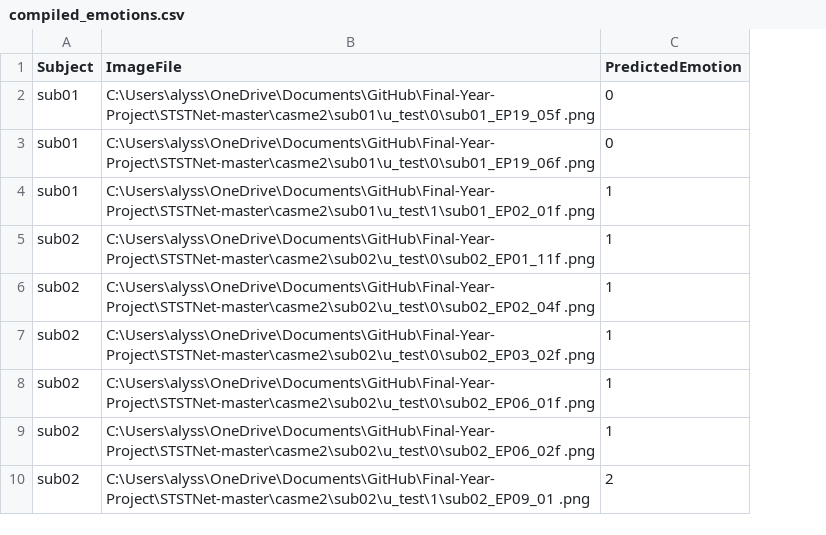
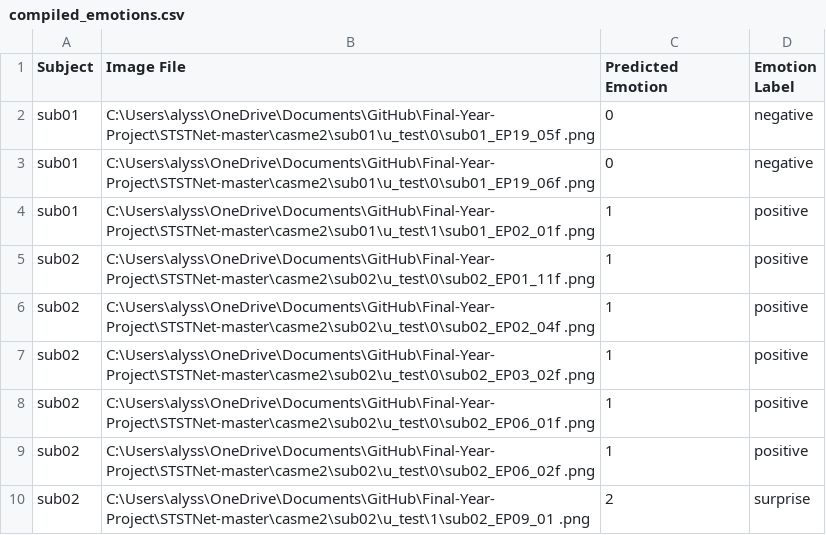
Before and after one commit to JeremyTo04/Final-Year-Project, a CSV file: STSTNet-master/casme2/compiled_emotions.csv, drawn as a sheet; only a part is shown; the diff names each change by its address in the sheet, - before the commit and + after, or states it on an @@ line.

Commit message:
Update compiled emotions
With emotion labels (positive, negative, surprise)

```diff
--- a/STSTNet-master/casme2/compiled_emotions.csv
+++ b/STSTNet-master/casme2/compiled_emotions.csv
+column D (Emotion Label), rows 2-10: negative | negative | positive | positive | positive | positive | positive | positive | surprise
-B1: ImageFile
+B1: Image File
-C1: PredictedEmotion
+C1: Predicted Emotion
```
